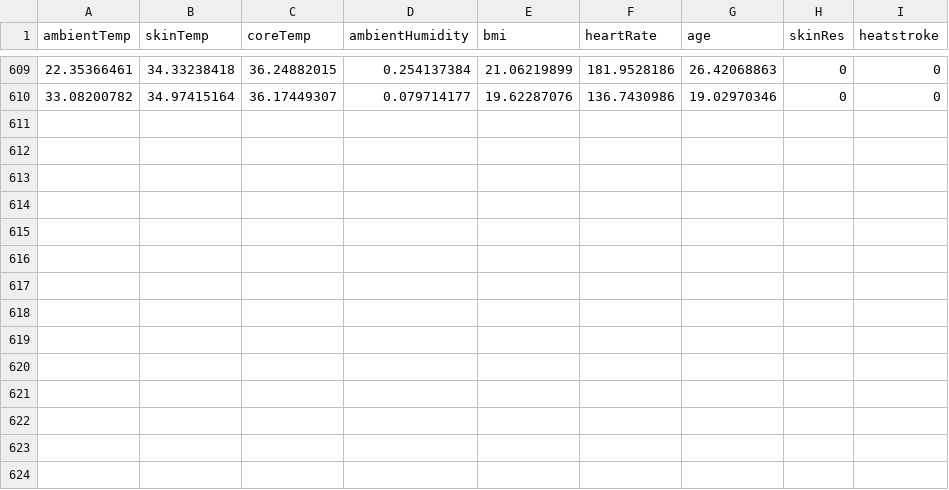
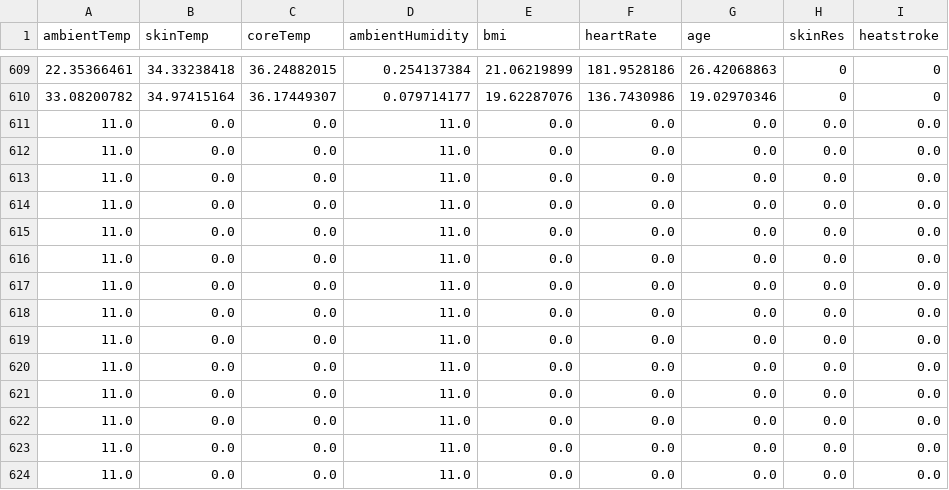
Before and after one commit to Aldiver/heatguard-model, a CSV file: heatstroke.csv, drawn as a sheet; only a part is shown, gaps mark what is left out.

```diff
--- a/heatstroke.csv
+++ b/heatstroke.csv
@@ -610 +610,15 @@ ambientTemp,skinTemp,coreTemp,ambientHumidity,bmi,heartRate,age,skinRes,heatstro
 33.08200782,34.97415164,36.17449307,0.079714177,19.62287076,136.7430986,19.02970346,0,0
+11.0,0.0,0.0,11.0,0.0,0.0,0.0,0.0,0.0
+11.0,0.0,0.0,11.0,0.0,0.0,0.0,0.0,0.0
+11.0,0.0,0.0,11.0,0.0,0.0,0.0,0.0,0.0
+11.0,0.0,0.0,11.0,0.0,0.0,0.0,0.0,0.0
+11.0,0.0,0.0,11.0,0.0,0.0,0.0,0.0,0.0
+11.0,0.0,0.0,11.0,0.0,0.0,0.0,0.0,0.0
+11.0,0.0,0.0,11.0,0.0,0.0,0.0,0.0,0.0
+11.0,0.0,0.0,11.0,0.0,0.0,0.0,0.0,0.0
+11.0,0.0,0.0,11.0,0.0,0.0,0.0,0.0,0.0
+11.0,0.0,0.0,11.0,0.0,0.0,0.0,0.0,0.0
+11.0,0.0,0.0,11.0,0.0,0.0,0.0,0.0,0.0
+11.0,0.0,0.0,11.0,0.0,0.0,0.0,0.0,0.0
+11.0,0.0,0.0,11.0,0.0,0.0,0.0,0.0,0.0
+11.0,0.0,0.0,11.0,0.0,0.0,0.0,0.0,0.0
```
Also changed, not shown: 7 other files.
